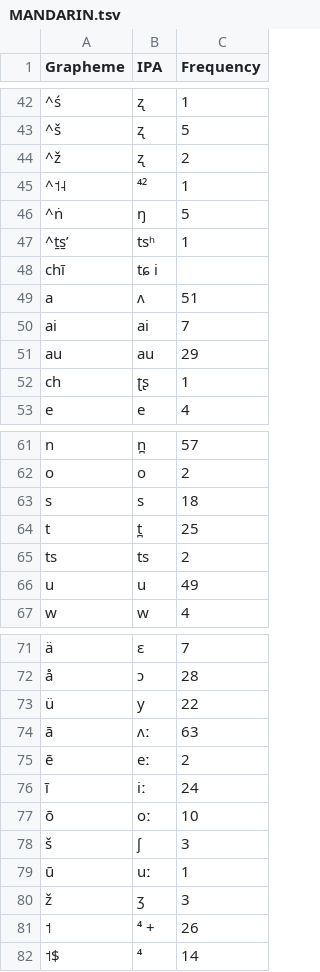
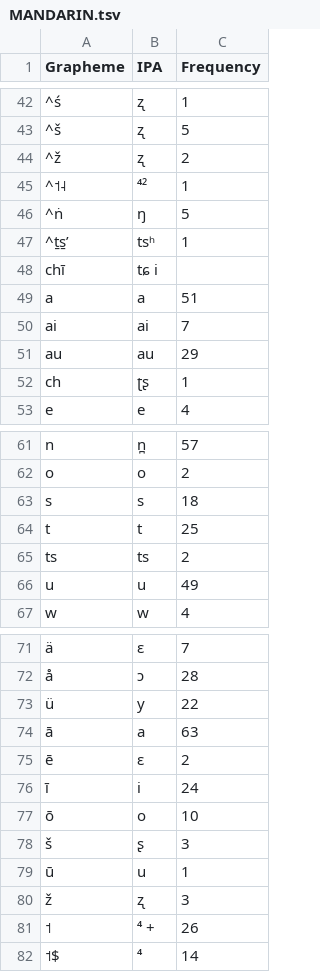
Before and after one commit to lexibank/lsi, a TSV file: etc/orthography/MANDARIN.tsv, drawn as a sheet; only a part is shown, gaps mark what is left out; the diff names each change by its address in the sheet, - before the commit and + after, or states it on an @@ line.

Commit message:
update mandarin

```diff
--- a/etc/orthography/MANDARIN.tsv
+++ b/etc/orthography/MANDARIN.tsv
-B49 (IPA): ʌ
+B49 (IPA): a
-B64 (IPA): t̪
+B64 (IPA): t
-B74 (IPA): ʌː
+B74 (IPA): a
-B75 (IPA): eː
+B75 (IPA): ɛ
-B76 (IPA): iː
+B76 (IPA): i
-B77 (IPA): oː
+B77 (IPA): o
-B78 (IPA): ʃ
+B78 (IPA): ʂ
-B79 (IPA): uː
+B79 (IPA): u
-B80 (IPA): ʒ
+B80 (IPA): ʐ
```
Also changed, not shown: 4 other files.
